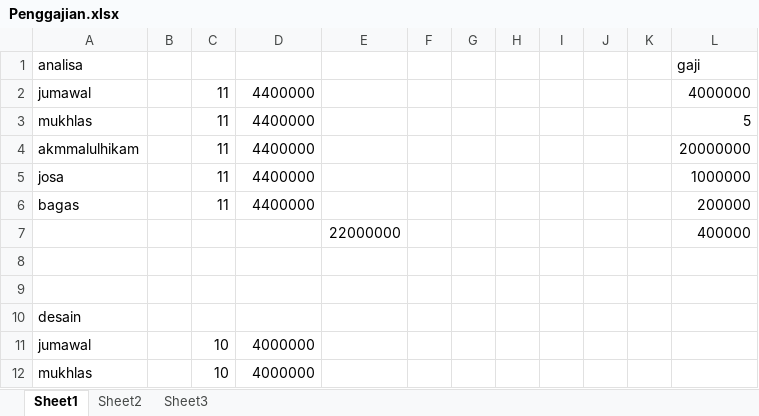
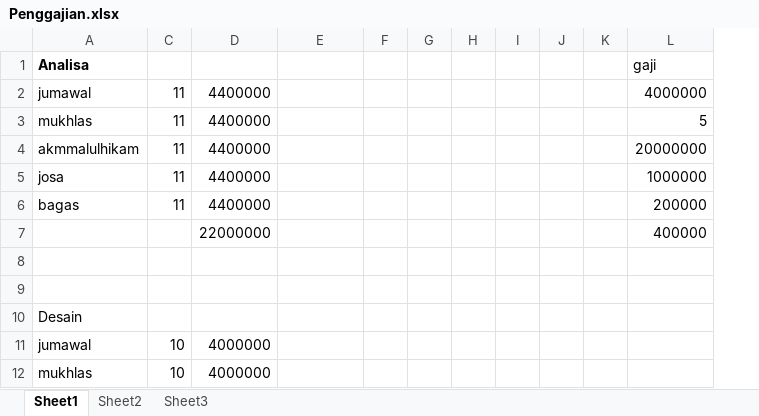
Before and after one commit to Jumawal/Project_RPL, an Excel workbook: Perhitungan_Gaji/Penggajian.xlsx, sheet Sheet1, drawn as a sheet; only a part is shown; values as stored, in another font and other column widths than the file's, no borders; removed rows and columns are numbered as before the commit, all else as after; the diff names each change by its address in the sheet, - before the commit and + after, or states it on an @@ line.

Commit message:
update penggajian

```diff
--- a/Perhitungan_Gaji/Penggajian.xlsx (sheet Sheet1)
+++ b/Perhitungan_Gaji/Penggajian.xlsx (sheet Sheet1)
@@ column B hidden, empty @@
-column H, empty
+column H, empty
-A1: analisa
+A1: Analisa
-A1 bold: off
+A1 bold: on
-row 7:  |  |  |  | 22000000 |  |  |  |  |  |  | 400000
+row 7:  |  | 22000000 |  |  |  |  |  |  |  | 400000
-A10 (Analisa): desain
+A10 (Analisa): Desain
```
